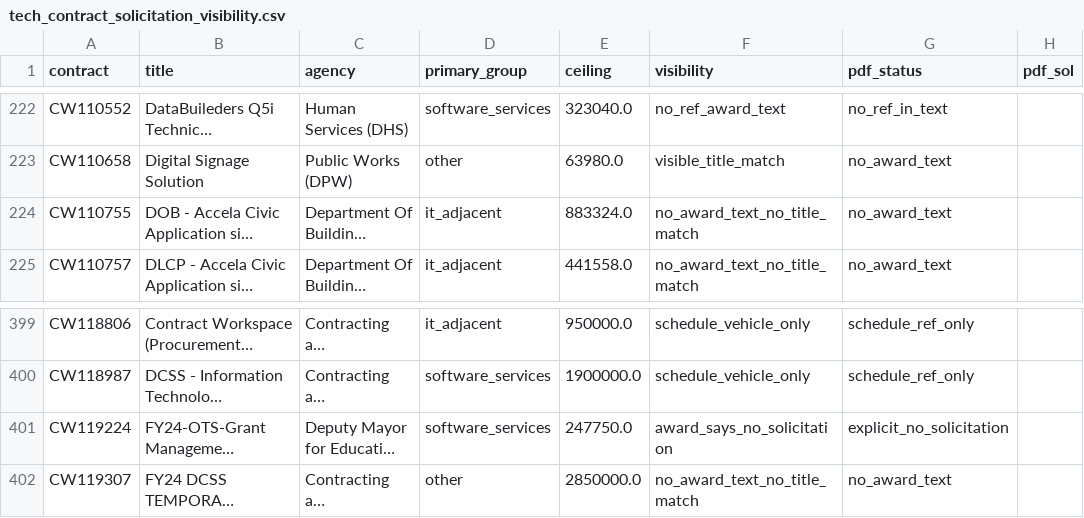
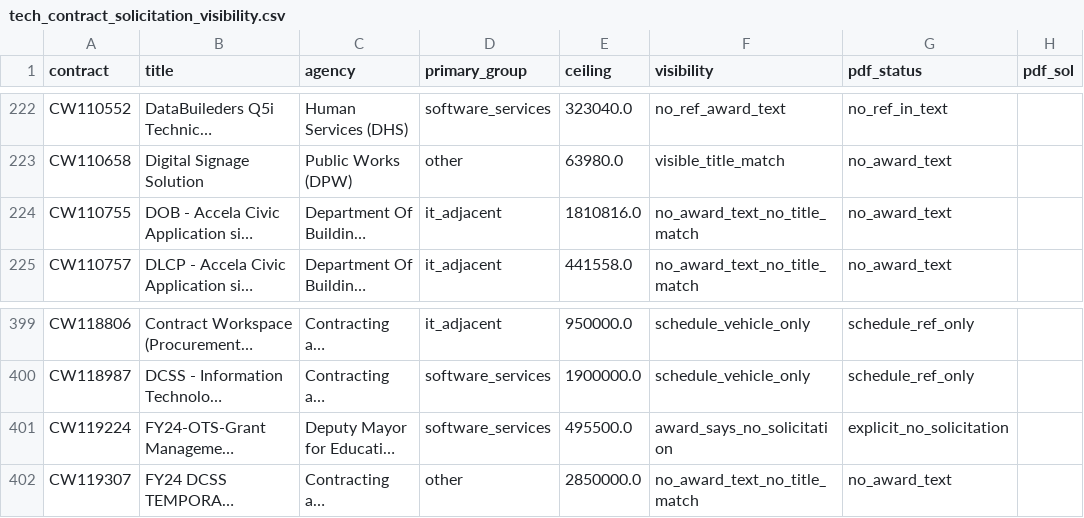
Before and after one commit to abigailhaddad/dc-software-procurement, a CSV file: data/solicitations/tech_contract_solicitation_visibility.csv, drawn as a sheet; only a part is shown, gaps mark what is left out; long unchanged cells end in …; the diff covers the shown part only; the diff names each change by its address in the sheet, - before the commit and + after, or states it on an @@ line.

```diff
--- a/data/solicitations/tech_contract_solicitation_visibility.csv
+++ b/data/solicitations/tech_contract_solicitation_visibility.csv
-E224 (ceiling): 883324.0
+E224 (ceiling): 1810816.0
-E401 (ceiling): 247750.0
+E401 (ceiling): 495500.0
```
Also changed, not shown: 11 added rows and 3 edited cells elsewhere in this file, data/dcas/dcas_payments_by_year.csv, data/dcas/dcas_roster.csv, 14 other files.
